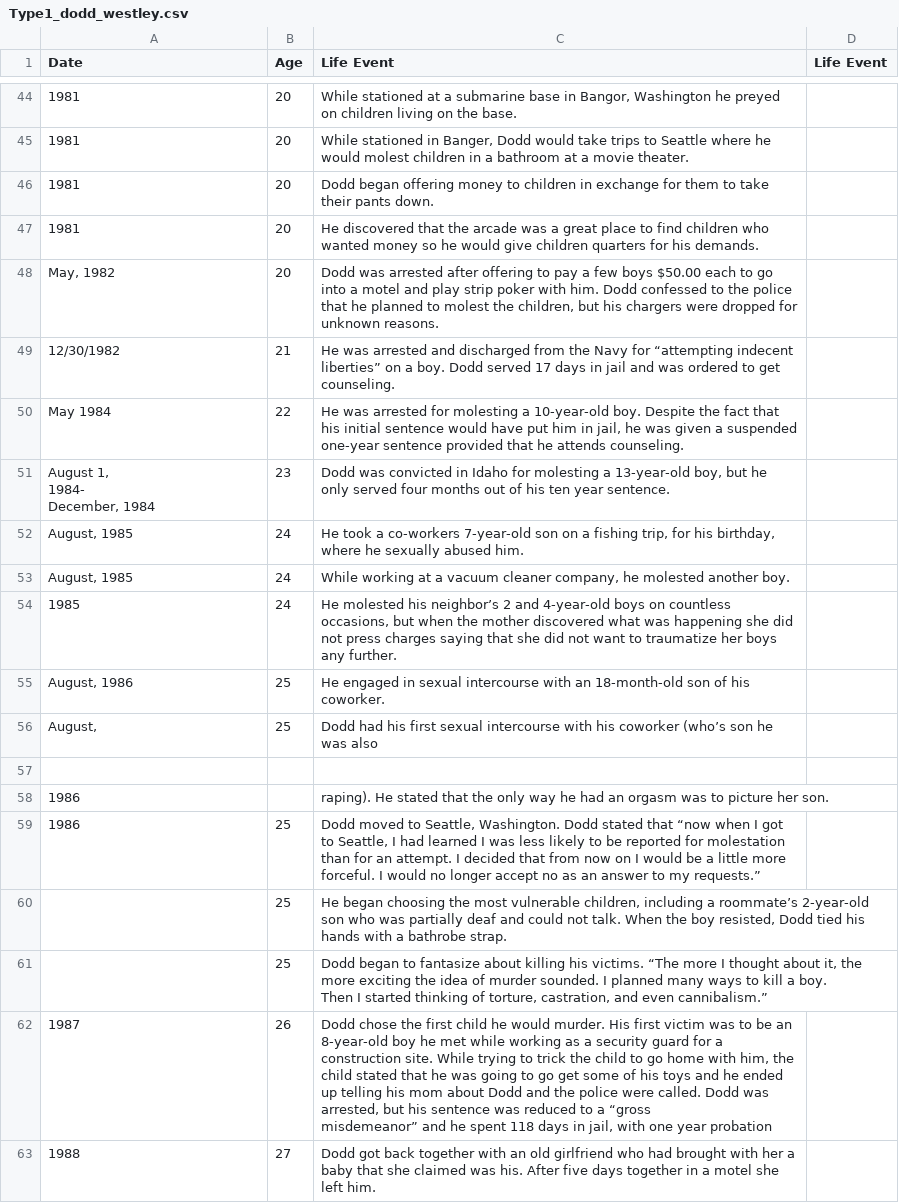
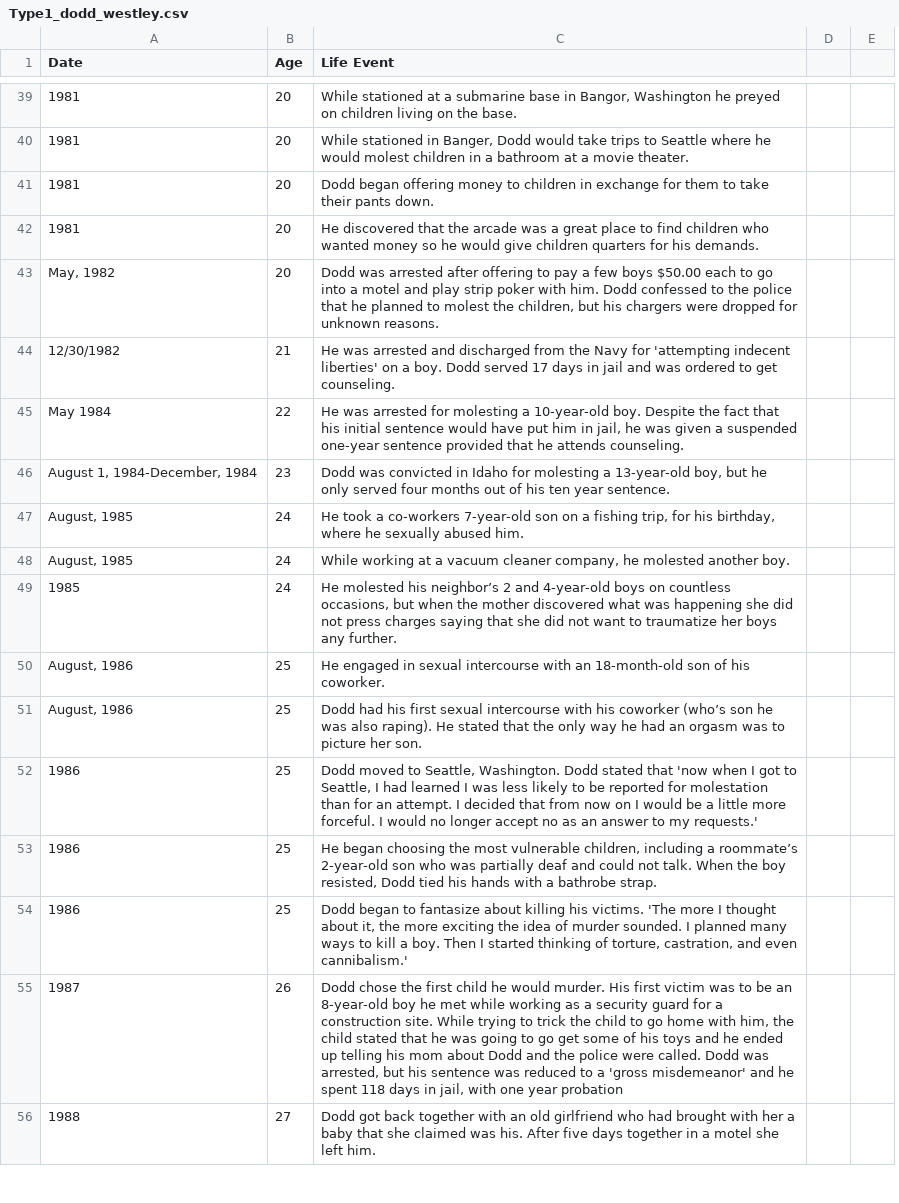
Before and after one commit to ajithksenthil/CrimeArchetypes, a CSV file: mnt/data/csv/Type1_dodd_westley.csv, drawn as a sheet; only a part is shown, gaps mark what is left out; removed rows and columns are numbered as before the commit, all else as after; ↵ is a line break in a cell; the diff covers the shown part only; the diff names each change by its address in the sheet, - before the commit and + after, or states it on an @@ line.

```diff
--- a/mnt/data/csv/Type1_dodd_westley.csv
+++ b/mnt/data/csv/Type1_dodd_westley.csv
-column D (Life Event), empty
+column D, empty
+column E, empty
-C44 (Life Event): …Navy for “attempting indecent liberties” on a…
+C44 (Life Event): …Navy for 'attempting indecent liberties' on a…
-A46 (Date): August 1, ↵ 1984- ↵ December, 1984
+A46 (Date): August 1, 1984-December, 1984
-A51 (Date): August,
+A51 (Date): August, 1986
-C51 (Life Event): …was also
+C51 (Life Event): …was also raping). He stated that the only way he had an orgasm was to picture her son.
-row 57: (empty)
-row 58: 1986 |  | raping). He stated that the only way he had an orgasm was to picture her son.
-C52 (Life Event): …stated that “now when I got to Seattle, I had learned I was less likely to be reported for molestation than for an attempt. I decided that from now on I would be a little more forceful. I would no longer accept no as an answer to my requests.”
+C52 (Life Event): …stated that 'now when I got to Seattle, I had learned I was less likely to be reported for molestation than for an attempt. I decided that from now on I would be a little more forceful. I would no longer accept no as an answer to my requests.'
-A53:A54 (Date): (empty)
+A53:A54 (Date): 1986
-C54 (Life Event): …his victims. “The more I thought about it, the more exciting the idea of murder sounded. I planned many ways to kill a boy. ↵ Then I started thinking of torture, castration, and even cannibalism.”
+C54 (Life Event): …his victims. 'The more I thought about it, the more exciting the idea of murder sounded. I planned many ways to kill a boy. Then I started thinking of torture, castration, and even cannibalism.'
-C55 (Life Event): …to a “gross ↵ misdemeanor” and he…
+C55 (Life Event): …to a 'gross misdemeanor' and he…
```
Also changed, not shown: 7 removed rows and 24 edited cells elsewhere in this file.
